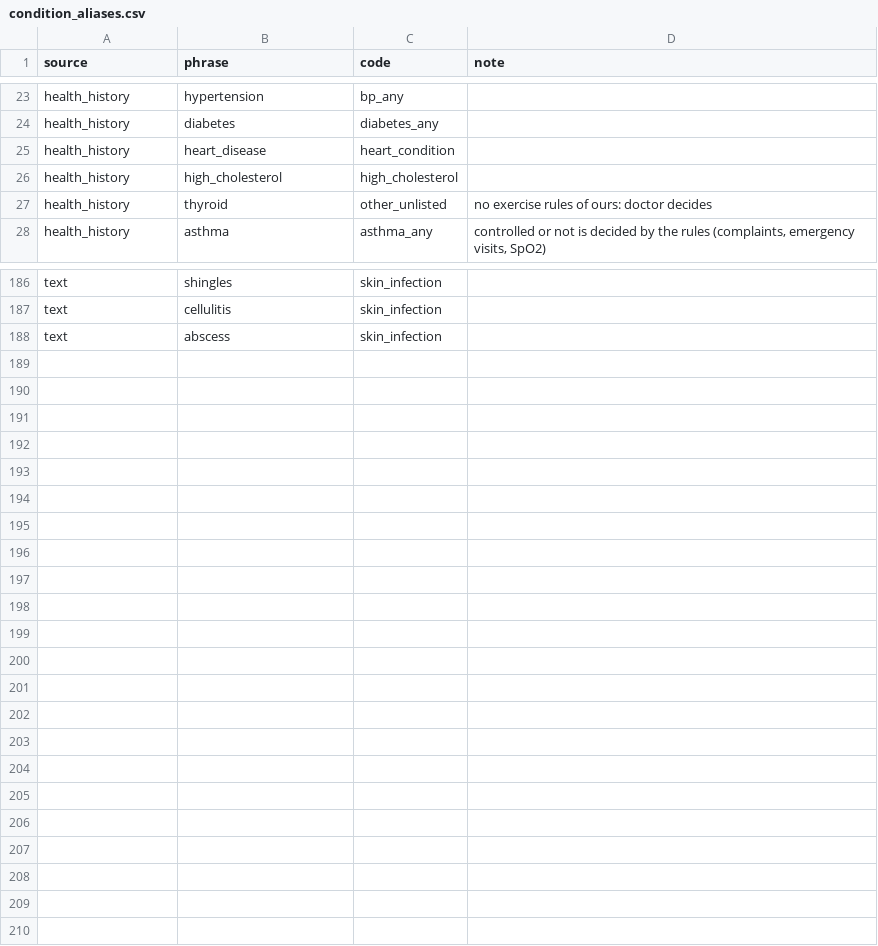
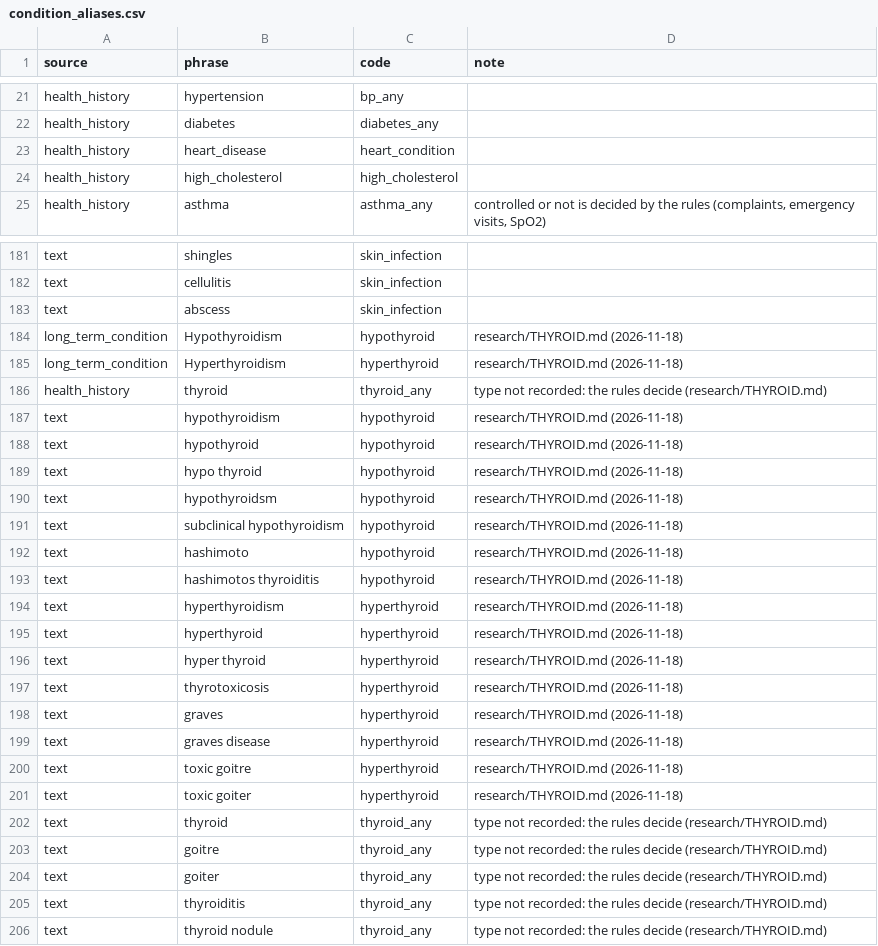
Before and after one commit to Gollasrikaran/fitness_application, a CSV file: agent_testbed/backend/data/condition_aliases.csv, drawn as a sheet; only a part is shown, gaps mark what is left out; the diff covers the shown part only.

```diff
--- a/agent_testbed/backend/data/condition_aliases.csv
+++ b/agent_testbed/backend/data/condition_aliases.csv
@@ -26,3 +24,2 @@ health_history,heart_disease,heart_condition,
 health_history,high_cholesterol,high_cholesterol,
-health_history,thyroid,other_unlisted,no exercise rules of ours: doctor decides
 health_history,asthma,asthma_any,"controlled or not is decided by the rules (complaints, emergency visits, SpO2)"
@@ -188 +183,24 @@ text,cellulitis,skin_infection,
 text,abscess,skin_infection,
+long_term_condition,Hypothyroidism,hypothyroid,research/THYROID.md (2026-11-18)
+long_term_condition,Hyperthyroidism,hyperthyroid,research/THYROID.md (2026-11-18)
+health_history,thyroid,thyroid_any,type not recorded: the rules decide (research/THYROID.md)
+text,hypothyroidism,hypothyroid,research/THYROID.md (2026-11-18)
+text,hypothyroid,hypothyroid,research/THYROID.md (2026-11-18)
+text,hypo thyroid,hypothyroid,research/THYROID.md (2026-11-18)
+text,hypothyroidsm,hypothyroid,research/THYROID.md (2026-11-18)
+text,subclinical hypothyroidism,hypothyroid,research/THYROID.md (2026-11-18)
+text,hashimoto,hypothyroid,research/THYROID.md (2026-11-18)
+text,hashimotos thyroiditis,hypothyroid,research/THYROID.md (2026-11-18)
+text,hyperthyroidism,hyperthyroid,research/THYROID.md (2026-11-18)
+text,hyperthyroid,hyperthyroid,research/THYROID.md (2026-11-18)
+text,hyper thyroid,hyperthyroid,research/THYROID.md (2026-11-18)
+text,thyrotoxicosis,hyperthyroid,research/THYROID.md (2026-11-18)
+text,graves,hyperthyroid,research/THYROID.md (2026-11-18)
+text,graves disease,hyperthyroid,research/THYROID.md (2026-11-18)
+text,toxic goitre,hyperthyroid,research/THYROID.md (2026-11-18)
+text,toxic goiter,hyperthyroid,research/THYROID.md (2026-11-18)
+text,thyroid,thyroid_any,type not recorded: the rules decide (research/THYROID.md)
+text,goitre,thyroid_any,type not recorded: the rules decide (research/THYROID.md)
+text,goiter,thyroid_any,type not recorded: the rules decide (research/THYROID.md)
+text,thyroiditis,thyroid_any,type not recorded: the rules decide (research/THYROID.md)
+text,thyroid nodule,thyroid_any,type not recorded: the rules decide (research/THYROID.md)
```
Also changed, not shown: 4 removed rows elsewhere in this file, agent_testbed/backend/data/conditions.csv, agent_testbed/backend/data/exercise_benefits.csv, 34 other files.
